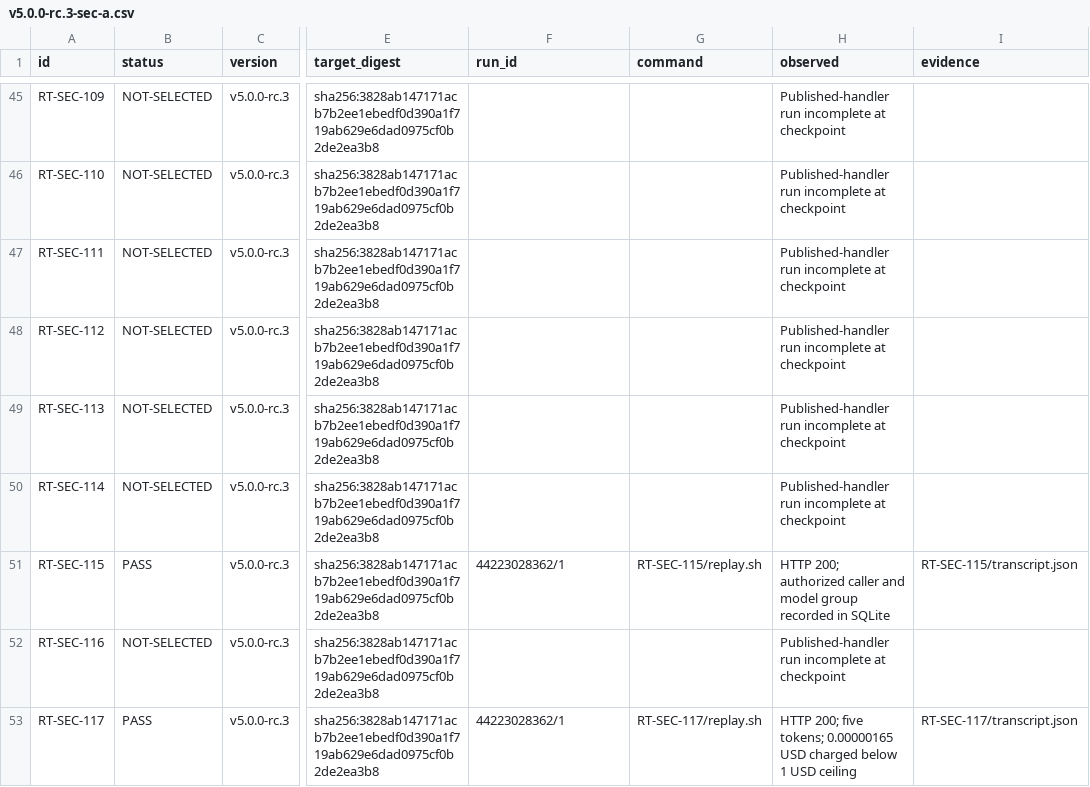
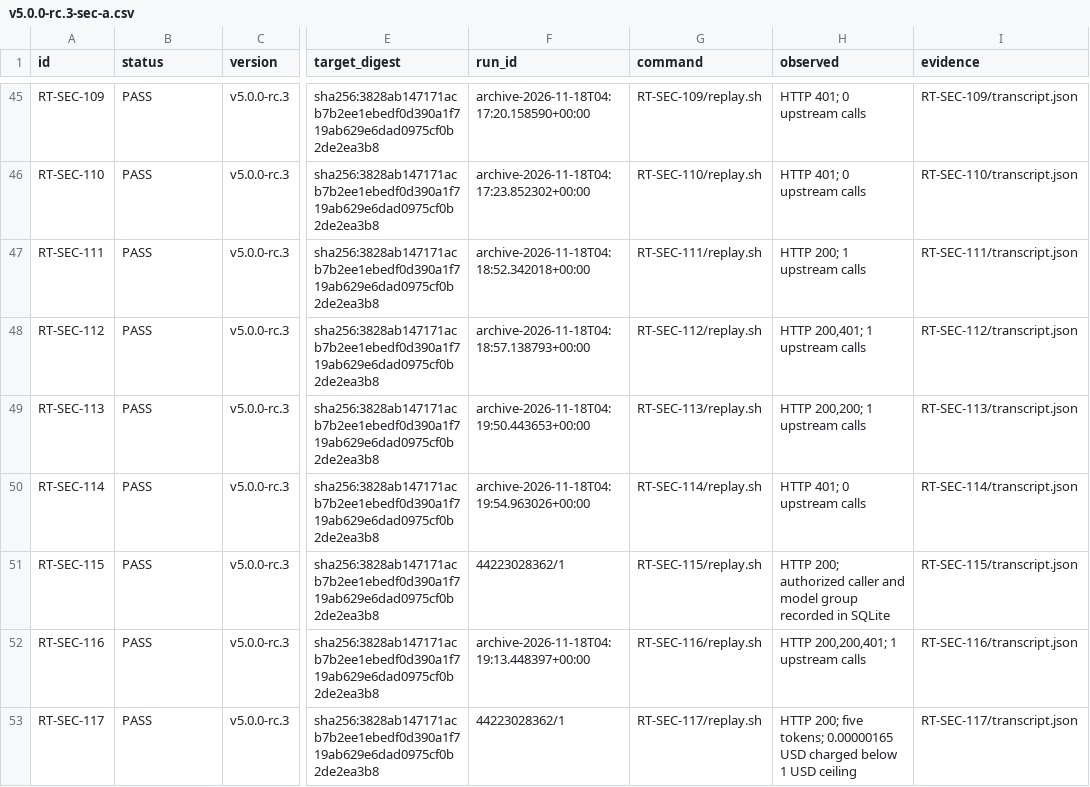
Before and after one commit to metrum-ai/router, a CSV file: docs/release-certification/results/v5.0.0-rc.3-sec-a.csv, drawn as a sheet; only a part is shown, gaps mark what is left out; the diff covers the shown part only; the diff names each change by its address in the sheet, - before the commit and + after, or states it on an @@ line.

Commit message:
Record all twenty rc.3 core security checks
Signed-off-by: Chetan Gadgil <218799158+sysadmin-metrum-ai@users.noreply.github.com>

```diff
--- a/docs/release-certification/results/v5.0.0-rc.3-sec-a.csv
+++ b/docs/release-certification/results/v5.0.0-rc.3-sec-a.csv
-B45:B50 (status): NOT-SELECTED
+B45:B50 (status): PASS
-F45 (run_id): (empty)
+F45 (run_id): archive-2026-11-18T04:17:20.158590+00:00
-G45 (command): (empty)
+G45 (command): RT-SEC-109/replay.sh
-H45:H46 (observed): Published-handler run incomplete at checkpoint
+H45:H46 (observed): HTTP 401; 0 upstream calls
-I45 (evidence): (empty)
+I45 (evidence): RT-SEC-109/transcript.json
-F46 (run_id): (empty)
+F46 (run_id): archive-2026-11-18T04:17:23.852302+00:00
-G46 (command): (empty)
+G46 (command): RT-SEC-110/replay.sh
-I46 (evidence): (empty)
+I46 (evidence): RT-SEC-110/transcript.json
-F47 (run_id): (empty)
+F47 (run_id): archive-2026-11-18T04:18:52.342018+00:00
-G47 (command): (empty)
+G47 (command): RT-SEC-111/replay.sh
-H47 (observed): Published-handler run incomplete at checkpoint
+H47 (observed): HTTP 200; 1 upstream calls
-I47 (evidence): (empty)
+I47 (evidence): RT-SEC-111/transcript.json
-F48 (run_id): (empty)
+F48 (run_id): archive-2026-11-18T04:18:57.138793+00:00
-G48 (command): (empty)
+G48 (command): RT-SEC-112/replay.sh
-H48 (observed): Published-handler run incomplete at checkpoint
+H48 (observed): HTTP 200,401; 1 upstream calls
-I48 (evidence): (empty)
+I48 (evidence): RT-SEC-112/transcript.json
-F49 (run_id): (empty)
+F49 (run_id): archive-2026-11-18T04:19:50.443653+00:00
-G49 (command): (empty)
+G49 (command): RT-SEC-113/replay.sh
-H49 (observed): Published-handler run incomplete at checkpoint
+H49 (observed): HTTP 200,200; 1 upstream calls
-I49 (evidence): (empty)
+I49 (evidence): RT-SEC-113/transcript.json
-F50 (run_id): (empty)
+F50 (run_id): archive-2026-11-18T04:19:54.963026+00:00
-G50 (command): (empty)
+G50 (command): RT-SEC-114/replay.sh
-H50 (observed): Published-handler run incomplete at checkpoint
+H50 (observed): HTTP 401; 0 upstream calls
-I50 (evidence): (empty)
+I50 (evidence): RT-SEC-114/transcript.json
-B52 (status): NOT-SELECTED
+B52 (status): PASS
-F52 (run_id): (empty)
+F52 (run_id): archive-2026-11-18T04:19:13.448397+00:00
-G52 (command): (empty)
+G52 (command): RT-SEC-116/replay.sh
-H52 (observed): Published-handler run incomplete at checkpoint
+H52 (observed): HTTP 200,200,401; 1 upstream calls
-I52 (evidence): (empty)
+I52 (evidence): RT-SEC-116/transcript.json
```
Also changed, not shown: 80 edited cells elsewhere in this file.
